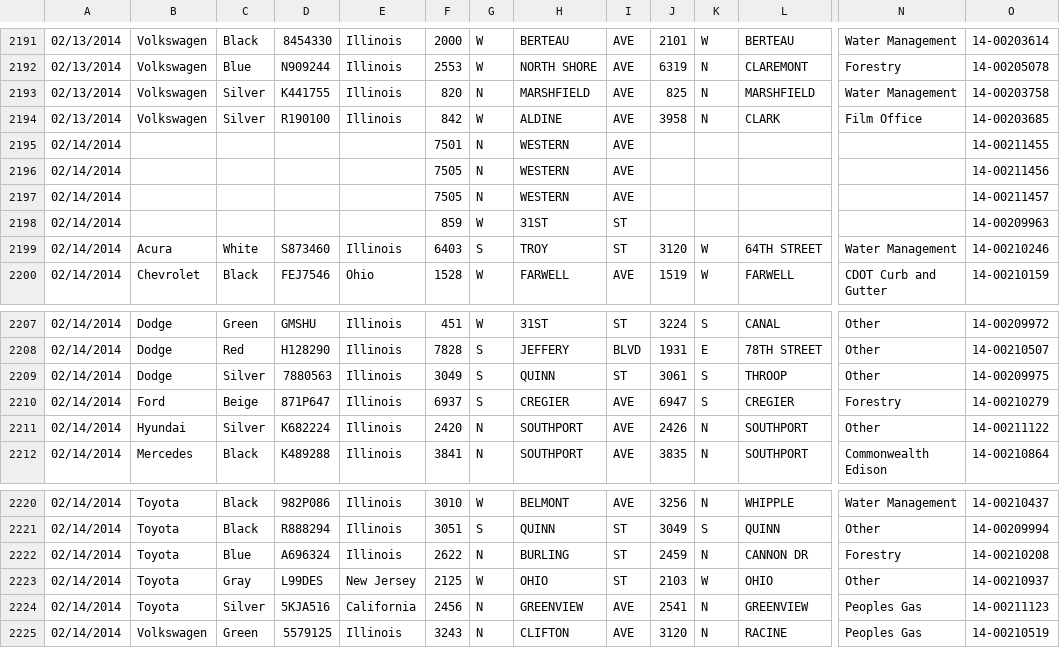
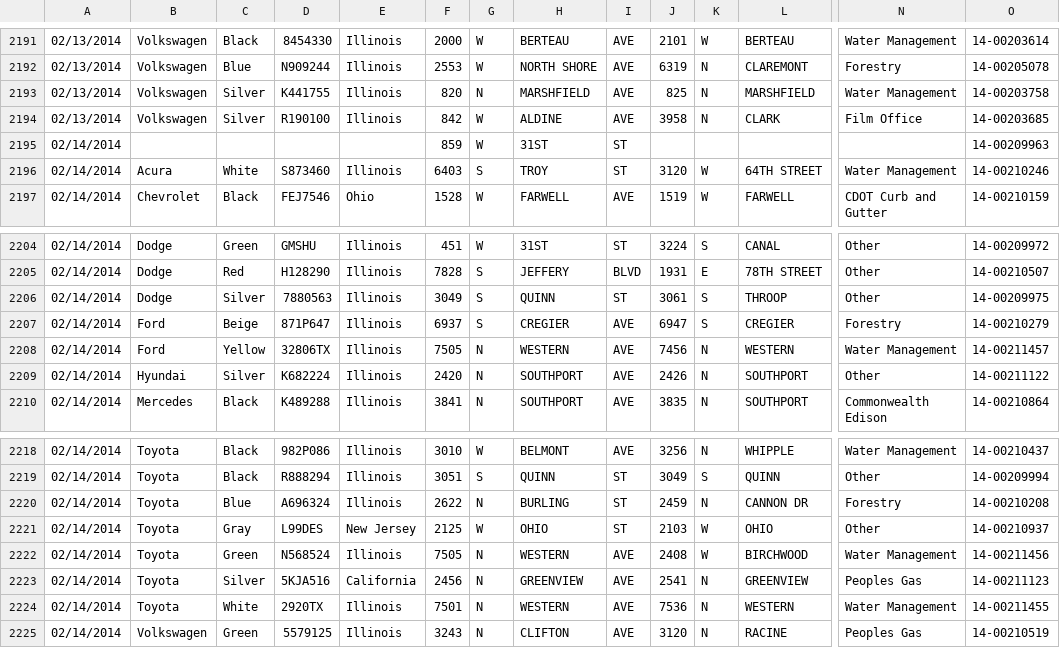
Before and after one commit to chrismetcalf/chicago-relocated-vehicles, a CSV file: data.csv, drawn as a sheet; only a part is shown, gaps mark what is left out; removed rows and columns are numbered as before the commit, all else as after; rows hold the shown columns only; the diff names each change by its address in the sheet, - before the commit and + after, or states it on an @@ line.

Commit message:
Snapshotted Feb 14, 2014 10:03am

```diff
--- a/data.csv
+++ b/data.csv
-row 2195: 02/14/2014 |  |  |  |  | 7501 | N | WESTERN | AVE |  |  |  |  | 14-00211455
-row 2196: 02/14/2014 |  |  |  |  | 7505 | N | WESTERN | AVE |  |  |  |  | 14-00211456
-row 2197: 02/14/2014 |  |  |  |  | 7505 | N | WESTERN | AVE |  |  |  |  | 14-00211457
+row 2208: 02/14/2014 | Ford | Yellow | 32806TX | Illinois | 7505 | N | WESTERN | AVE | 7456 | N | WESTERN | Water Management | 14-00211457
+row 2222: 02/14/2014 | Toyota | Green | N568524 | Illinois | 7505 | N | WESTERN | AVE | 2408 | W | BIRCHWOOD | Water Management | 14-00211456
+row 2224: 02/14/2014 | Toyota | White | 2920TX | Illinois | 7501 | N | WESTERN | AVE | 7536 | N | WESTERN | Water Management | 14-00211455
```
